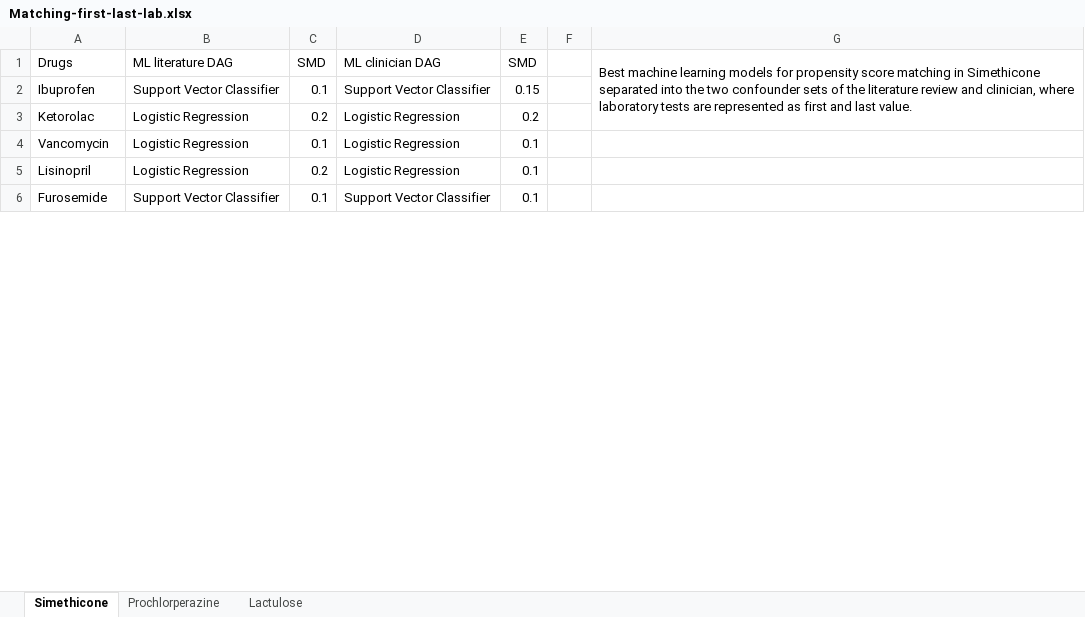
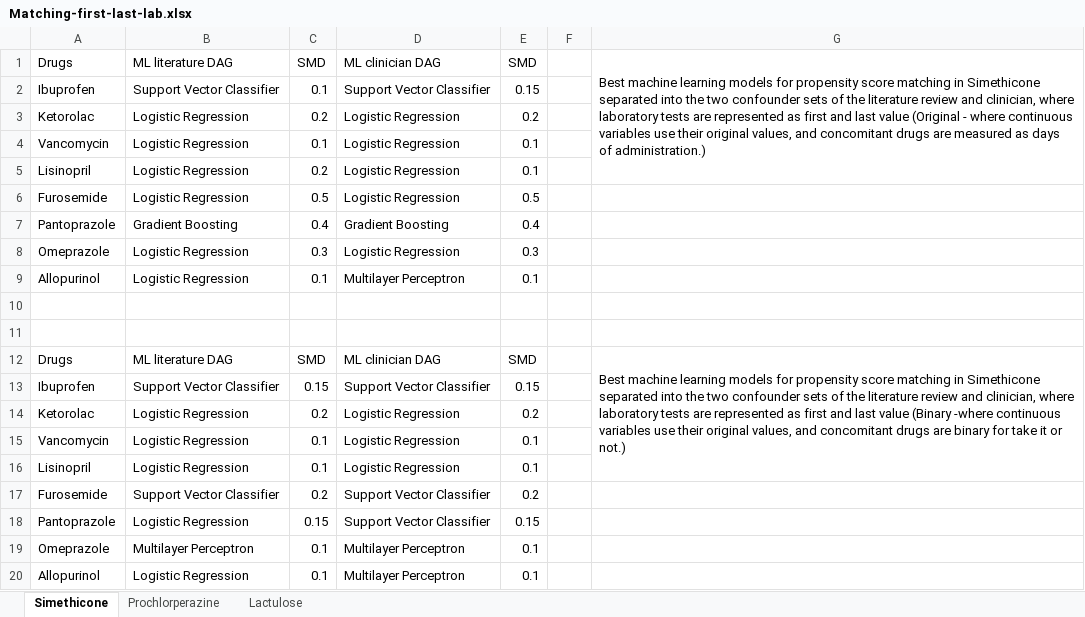
Before and after one commit to Dimstella/PRINCIPLED-CLM-DAKI, an Excel workbook: matching/Matching-first-last-lab.xlsx, sheet Simethicone, drawn as a sheet; only a part is shown; values as stored, in another font and other column widths than the file's, no borders; removed rows and columns are numbered as before the commit, all else as after; the diff covers the shown part only; the diff names each change by its address in the sheet, - before the commit and + after, or states it on an @@ line.

```diff
--- a/matching/Matching-first-last-lab.xlsx (sheet Simethicone)
+++ b/matching/Matching-first-last-lab.xlsx (sheet Simethicone)
-G1: …and last value.
+G1: …and last value (Original - where continuous variables use their original values, and concomitant drugs are measured as days of administration.)
-G1:G3 merged
+G1:G5 merged
+row 6: Furosemide | Logistic Regression | 0.5 | Logistic Regression | 0.5
+row 7: Pantoprazole | Gradient Boosting | 0.4 | Gradient Boosting | 0.4
+row 8: Omeprazole | Logistic Regression | 0.3 | Logistic Regression | 0.3
+row 9: Allopurinol | Logistic Regression | 0.1 | Multilayer Perceptron | 0.1
+row 10: (empty)
+row 11: (empty)
+row 12: Drugs | ML literature DAG | SMD | ML clinician DAG | SMD |  | Best machine learning models for propensity score matching in Simethicone separated into the two confounder sets of the literature review and clinician, where laboratory tests are represented as first and last value (Binary -where continuous variables use their original values, and concomitant drugs are binary for take it or not.)
+row 13: Ibuprofen | Support Vector Classifier | 0.15 | Support Vector Classifier | 0.15
+row 14: Ketorolac | Logistic Regression | 0.2 | Logistic Regression | 0.2
+row 15: Vancomycin | Logistic Regression | 0.1 | Logistic Regression | 0.1
+row 16: Lisinopril | Logistic Regression | 0.1 | Logistic Regression | 0.1
-C17: 0.1
+C17: 0.2
-E17: 0.1
+E17: 0.2
+row 18: Pantoprazole | Logistic Regression | 0.15 | Support Vector Classifier | 0.15
+row 19: Omeprazole | Multilayer Perceptron | 0.1 | Multilayer Perceptron | 0.1
+row 20: Allopurinol | Logistic Regression | 0.1 | Multilayer Perceptron | 0.1
```
Also changed, not shown: 8 added rows and 4 edited cells elsewhere in this sheet, sheet Prochlorperazine, sheet Lactulose, matching/Matching-mean-lab.xlsx.
